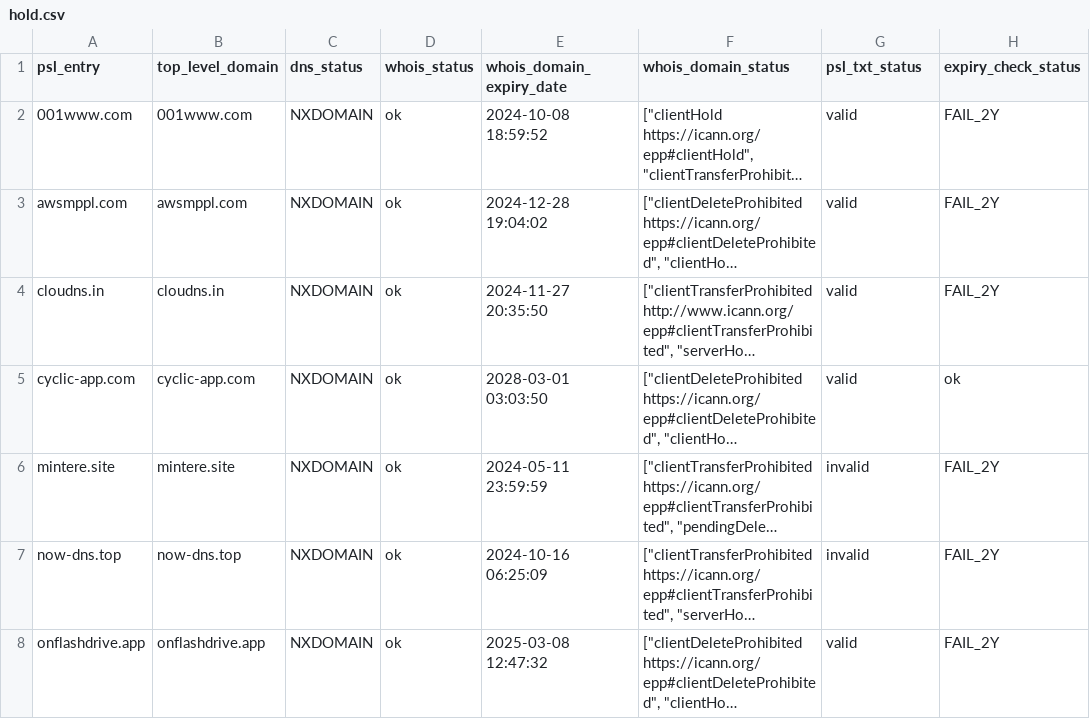
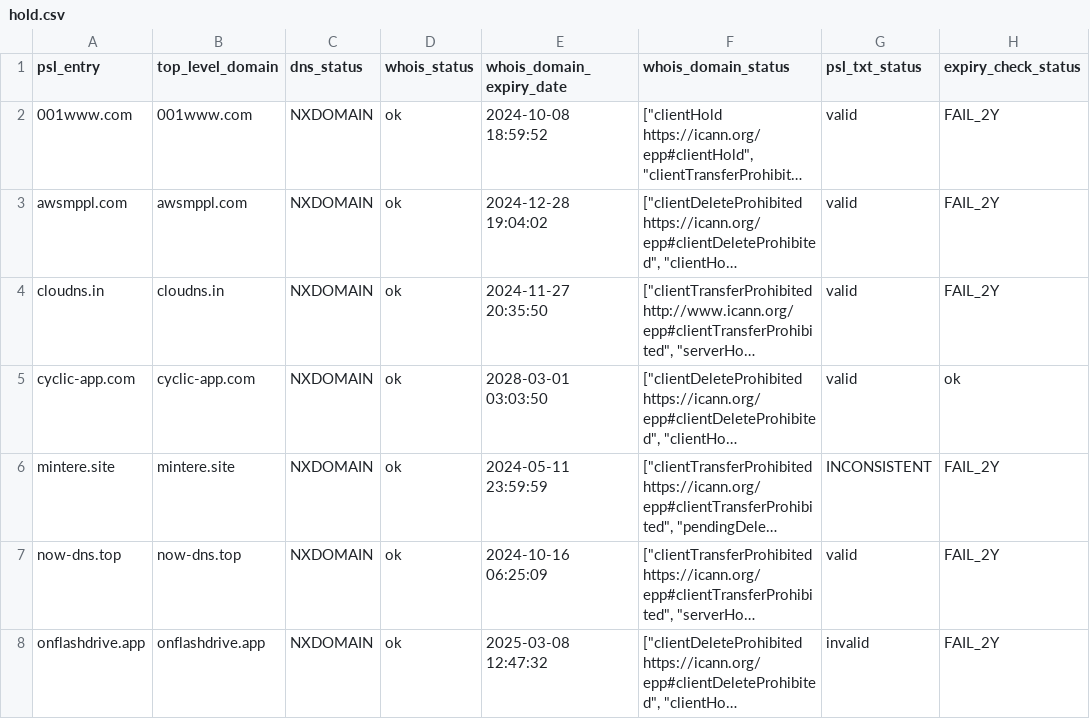
Before and after one commit to groundcat/PSL-private-domains-checker, a CSV file: data/hold.csv, drawn as a sheet; long unchanged cells end in …; the diff names each change by its address in the sheet, - before the commit and + after, or states it on an @@ line.

```diff
--- a/data/hold.csv
+++ b/data/hold.csv
-G6 (psl_txt_status): invalid
+G6 (psl_txt_status): INCONSISTENT
-G7 (psl_txt_status): invalid
+G7 (psl_txt_status): valid
-G8 (psl_txt_status): valid
+G8 (psl_txt_status): invalid
```
Also changed, not shown: data/expired.csv, data/expiry_less_than_2yrs.csv, 3 other files.
